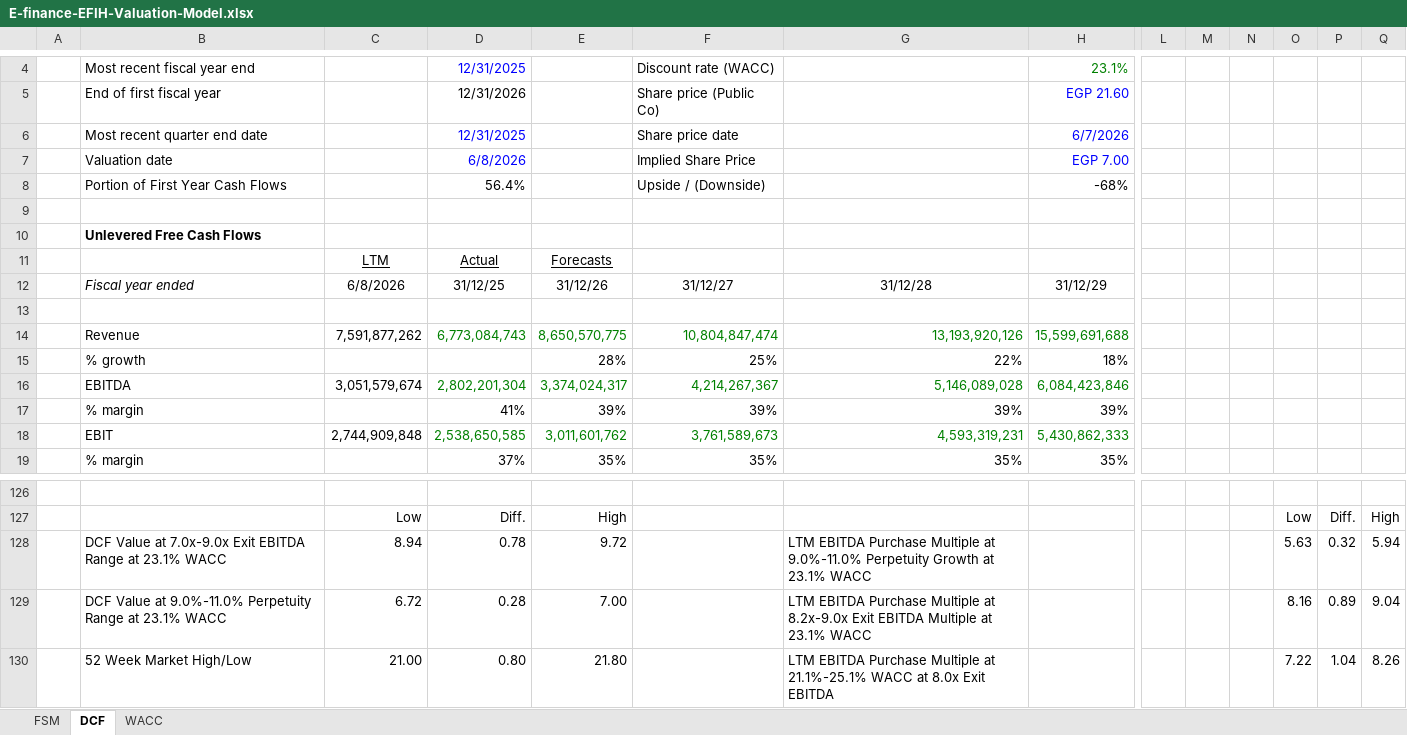
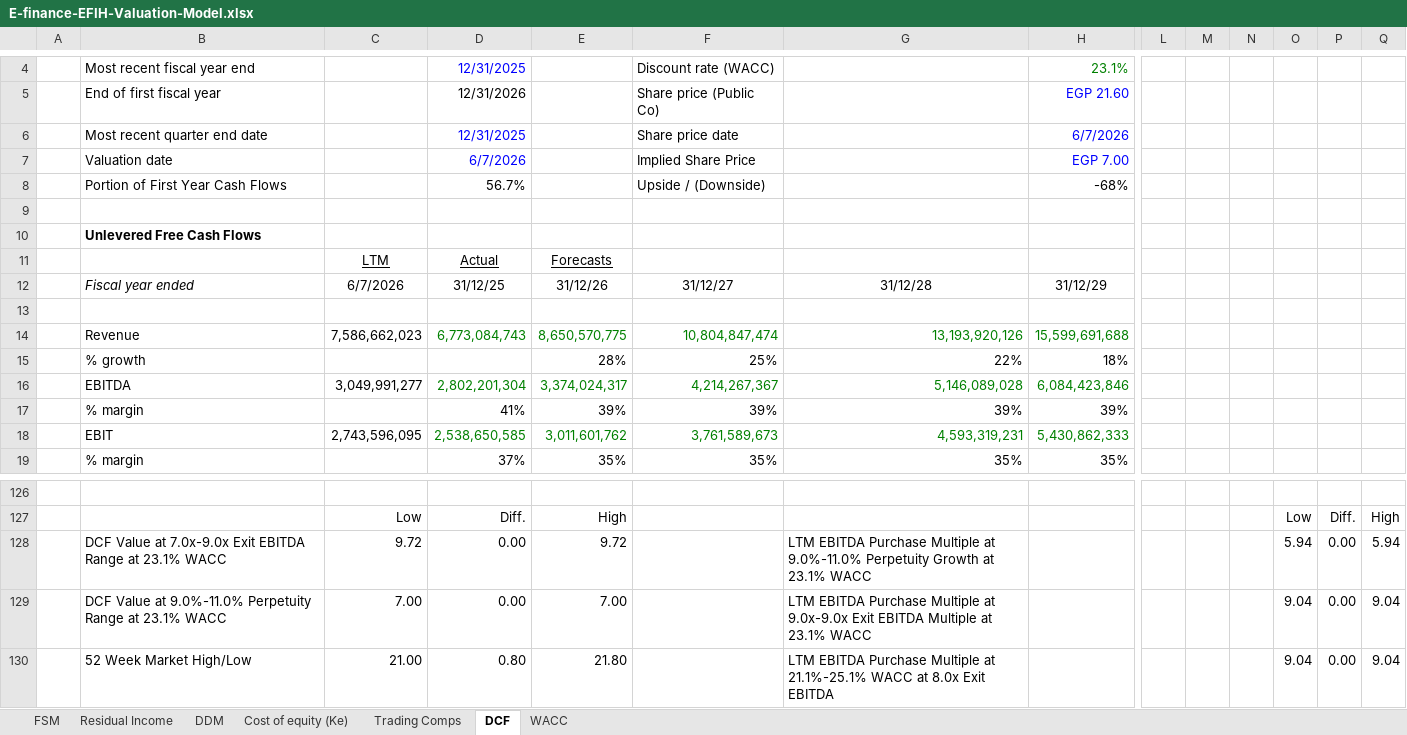
Before and after one commit to tylerharrrb-glitch/AhmedWaelPortfolio, an Excel workbook: models/E-finance-EFIH-Valuation-Model.xlsx, sheet DCF, drawn as a sheet; only a part is shown, gaps mark what is left out; values as stored, in another font and other column widths than the file's, no borders; charts and pictures and conditional formats not drawn; removed rows and columns are numbered as before the commit, all else as after; rows hold the shown columns only; the diff covers the shown part only; the diff names each change by its address in the sheet, - before the commit and + after, or states it on an @@ line.

```diff
--- a/models/E-finance-EFIH-Valuation-Model.xlsx (sheet DCF)
+++ b/models/E-finance-EFIH-Valuation-Model.xlsx (sheet DCF)
+sheet tab: Residual Income
+sheet tab: DDM
+sheet tab: Cost of equity (Ke)
+sheet tab: Trading Comps
-D7: 6/8/2026
+D7: 6/7/2026
-D8: 56.4%
+D8: 56.7%
-C12: 6/8/2026
+C12: 6/7/2026
-C14: 7,591,877,262
+C14: 7,586,662,023
-C16: 3,051,579,674
+C16: 3,049,991,277
-C18: 2,744,909,848
+C18: 2,743,596,095
-C128: 8.94
+C128: 9.72
-D128: 0.78
+D128: 0.00
-O128: 5.63
+O128: 5.94
-P128: 0.32
+P128: 0.00
-row 129:  | DCF Value at 9.0%-11.0% Perpetuity Range at 23.1% WACC | 6.72 | 0.28 | 7.00 |  | LTM EBITDA Purchase Multiple at 8.2x-9.0x Exit EBITDA Multiple at 23.1% WACC |  |  |  |  | 8.16 | 0.89 | 9.04
+row 129:  | DCF Value at 9.0%-11.0% Perpetuity Range at 23.1% WACC | 7.00 | 0.00 | 7.00 |  | LTM EBITDA Purchase Multiple at 9.0x-9.0x Exit EBITDA Multiple at 23.1% WACC |  |  |  |  | 9.04 | 0.00 | 9.04
-O130: 7.22
+O130: 9.04
-P130: 1.04
+P130: 0.00
-Q130: 8.26
+Q130: 9.04
```
Also changed, not shown: 9 added rows, 9 removed rows and 12 edited cells elsewhere in this sheet, sheet FSM, formulas that keep their value, charts or pictures, 1 other file.
